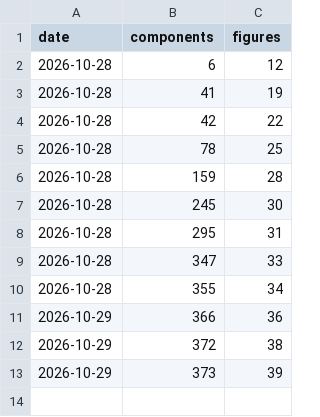
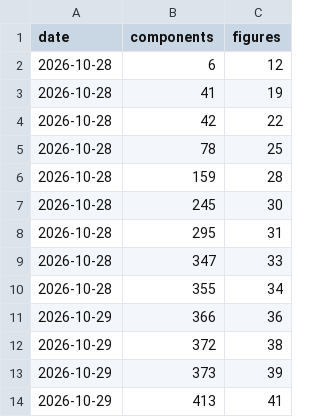
Before and after one commit to matheusmota-dev-br/voltik, a TSV file: docs/progress.tsv, drawn as a sheet.

```diff
--- a/docs/progress.tsv
+++ b/docs/progress.tsv
@@ -13 +13,2 @@ date	components	figures
 2026-10-29	373	39
+2026-10-29	413	41
```
Also changed, not shown: 5 other files.
